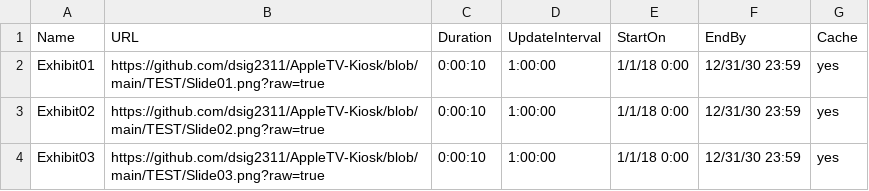
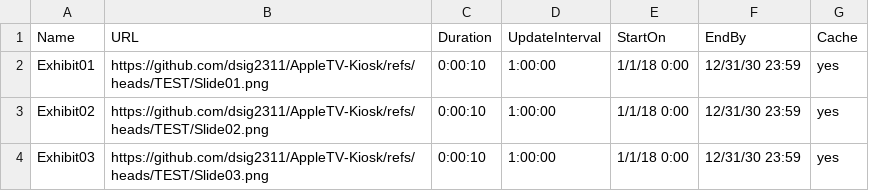
Before and after one commit to dsig2311/AppleTV-Kiosk, a CSV file: test.csv, drawn as a sheet.

Commit message:
Update test.csv

```diff
--- a/test.csv
+++ b/test.csv
@@ -1,4 +1,4 @@
 Name,URL,Duration,UpdateInterval,StartOn,EndBy,Cache
-Exhibit01,https://github.com/dsig2311/AppleTV-Kiosk/blob/main/TEST/Slide01.png?raw=true,0:00:10,1:00:00,1/1/18 0:00,12/31/30 23:59,yes
-Exhibit02,https://github.com/dsig2311/AppleTV-Kiosk/blob/main/TEST/Slide02.png?raw=true,0:00:10,1:00:00,1/1/18 0:00,12/31/30 23:59,yes
-Exhibit03,https://github.com/dsig2311/AppleTV-Kiosk/blob/main/TEST/Slide03.png?raw=true,0:00:10,1:00:00,1/1/18 0:00,12/31/30 23:59,yes
+Exhibit01,https://github.com/dsig2311/AppleTV-Kiosk/refs/heads/TEST/Slide01.png,0:00:10,1:00:00,1/1/18 0:00,12/31/30 23:59,yes
+Exhibit02,https://github.com/dsig2311/AppleTV-Kiosk/refs/heads/TEST/Slide02.png,0:00:10,1:00:00,1/1/18 0:00,12/31/30 23:59,yes
+Exhibit03,https://github.com/dsig2311/AppleTV-Kiosk/refs/heads/TEST/Slide03.png,0:00:10,1:00:00,1/1/18 0:00,12/31/30 23:59,yes
```
